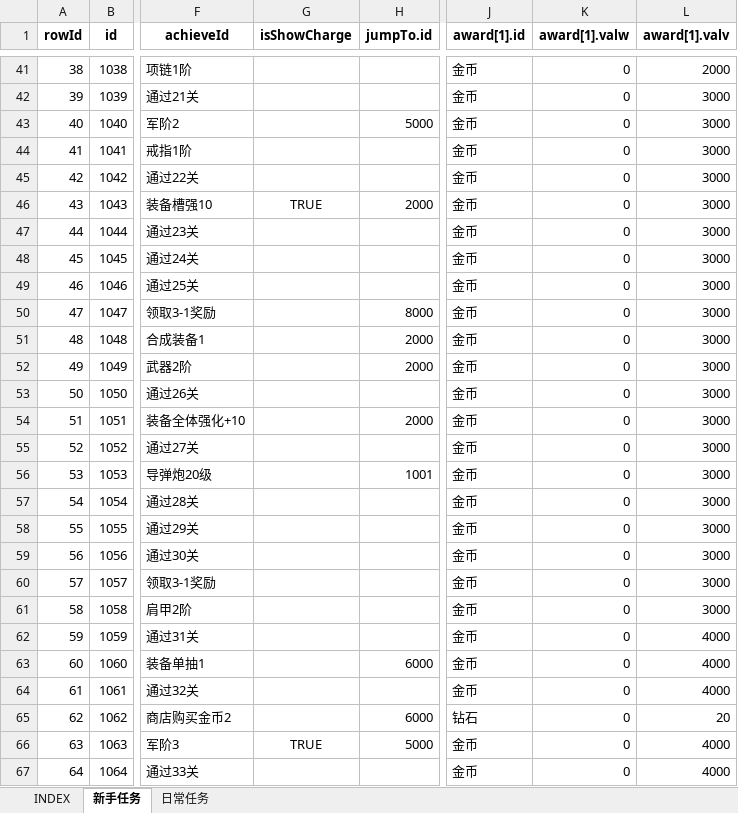
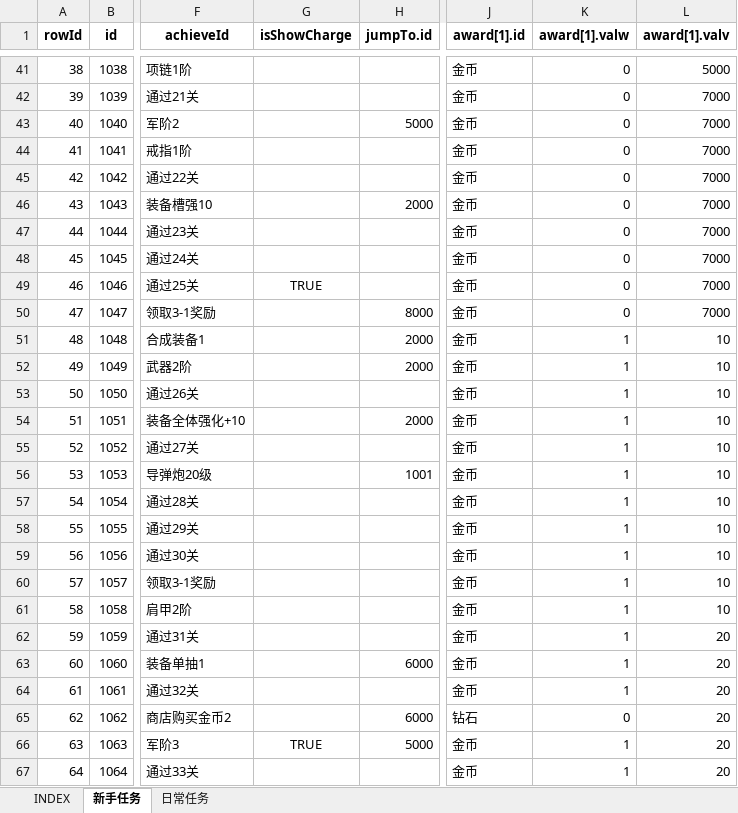
Before and after one commit to hataksumo/UIDesigner, an Excel workbook: Excel/task.任务.xlsx, sheet 新手任务, drawn as a sheet; only a part is shown, gaps mark what is left out; values as stored, in another font and other column widths than the file's, no borders; the diff covers the shown part only; the diff names each change by its address in the sheet, - before the commit and + after, or states it on an @@ line.

```diff
--- a/Excel/task.任务.xlsx (sheet 新手任务)
+++ b/Excel/task.任务.xlsx (sheet 新手任务)
-L41 (award[1].valv): 2000
+L41 (award[1].valv): 5000
-L42:L50 (award[1].valv): 3000
+L42:L50 (award[1].valv): 7000
-G46 (isShowCharge): TRUE
+G46 (isShowCharge): (empty)
-G49 (isShowCharge): (empty)
+G49 (isShowCharge): TRUE
-K51:K64 (award[1].valw): 0
+K51:K64 (award[1].valw): 1
-L51:L61 (award[1].valv): 3000
+L51:L61 (award[1].valv): 10
-L62:L64 (award[1].valv): 4000
+L62:L64 (award[1].valv): 20
-K66:K67 (award[1].valw): 0
+K66:K67 (award[1].valw): 1
-L66:L67 (award[1].valv): 4000
+L66:L67 (award[1].valv): 20
```
Also changed, not shown: 75 edited cells elsewhere in this sheet, Excel/achv.成就.xlsx, Excel/commodity.商品.xlsx, 2 other files.
